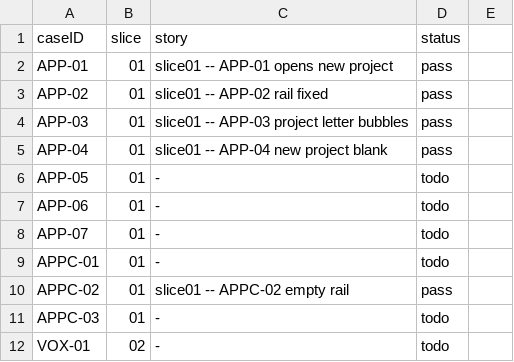
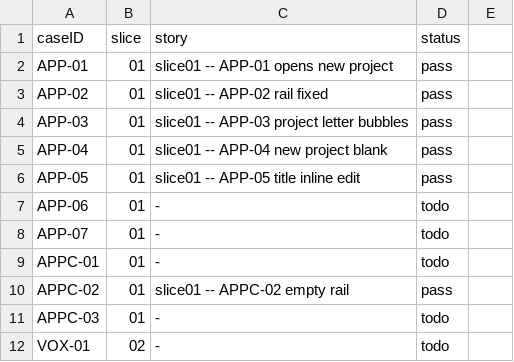
Before and after one commit to penwoodj/whitt, a TSV file: docs/feature-requirements/validation/coverage-manifest.tsv, drawn as a sheet; only a part is shown.

Commit message:
feat(project-icon): Inline title edit w/ letter update (APP-05)

```diff
--- a/docs/feature-requirements/validation/coverage-manifest.tsv
+++ b/docs/feature-requirements/validation/coverage-manifest.tsv
@@ -5,3 +5,3 @@ APP-03	01	slice01 -- APP-03 project letter bubbles	pass
 APP-04	01	slice01 -- APP-04 new project blank	pass
-APP-05	01	-	todo
+APP-05	01	slice01 -- APP-05 title inline edit	pass
 APP-06	01	-	todo
```
Also changed, not shown: 4 other files.
